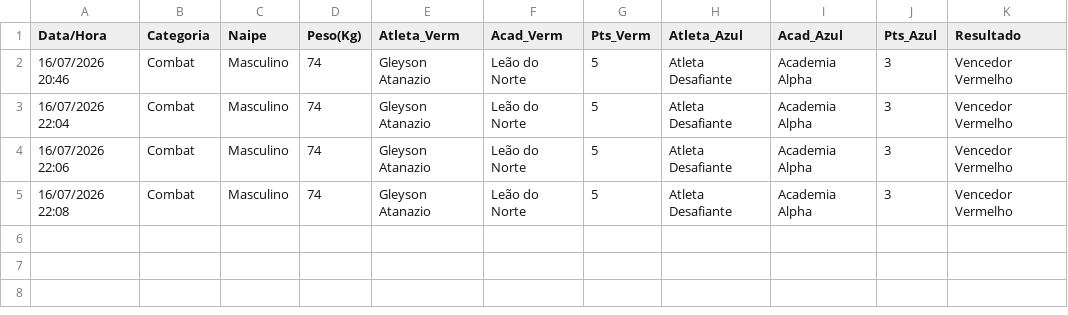
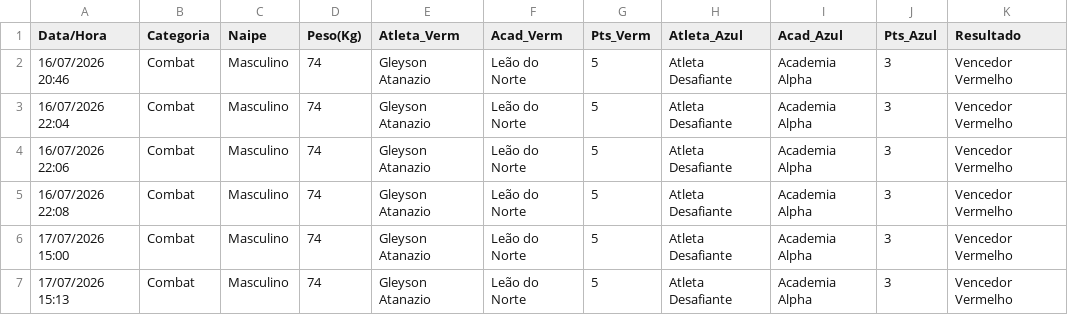
Before and after one commit to atnzpe/placar-eletronico, a CSV file: resultados_cbsa.csv, drawn as a sheet; the diff names each change by its address in the sheet, - before the commit and + after, or states it on an @@ line.

```diff
--- a/resultados_cbsa.csv
+++ b/resultados_cbsa.csv
+row 6: 17/07/2026 15:00 | Combat | Masculino | 74 | Gleyson Atanazio | Leão do Norte | 5 | Atleta Desafiante | Academia Alpha | 3 | Vencedor Vermelho
+row 7: 17/07/2026 15:13 | Combat | Masculino | 74 | Gleyson Atanazio | Leão do Norte | 5 | Atleta Desafiante | Academia Alpha | 3 | Vencedor Vermelho
```
Also changed, not shown: 4 other files.
